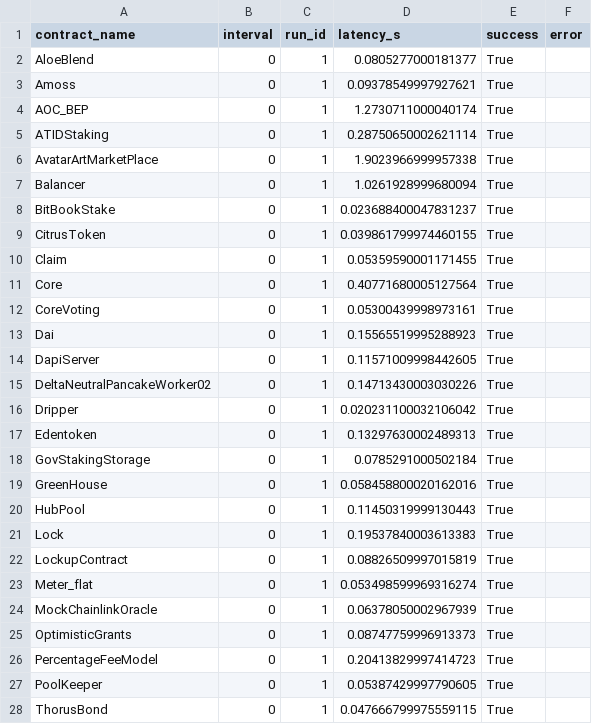
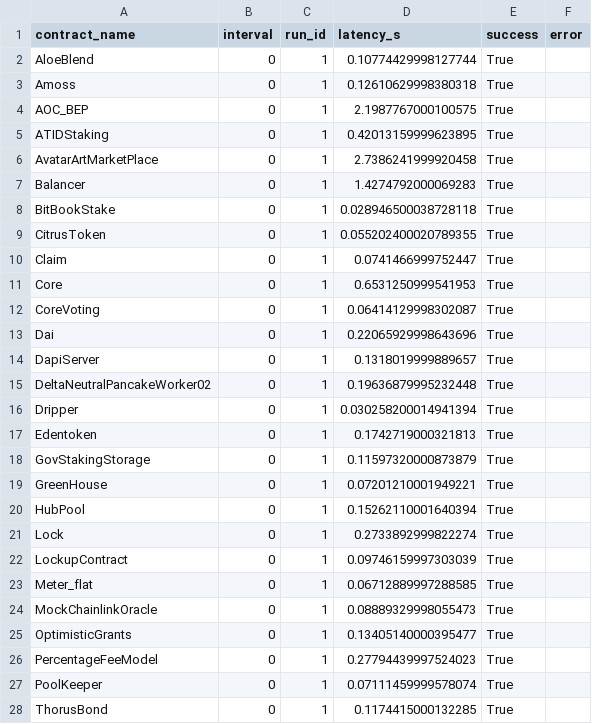
Before and after one commit to iwwyou/SolDebug, a CSV file: Evaluation/RQ1_Latency/results/solqdebug_results_interval0_run1.csv, drawn as a sheet; only a part is shown; the diff covers the shown part only.

```diff
--- a/Evaluation/RQ1_Latency/results/solqdebug_results_interval0_run1.csv
+++ b/Evaluation/RQ1_Latency/results/solqdebug_results_interval0_run1.csv
@@ -1,28 +1,28 @@
 contract_name,interval,run_id,latency_s,success,error
-AloeBlend,0,1,0.0805277000181377,True,
-Amoss,0,1,0.09378549997927621,True,
-AOC_BEP,0,1,1.2730711000040174,True,
-ATIDStaking,0,1,0.28750650002621114,True,
-AvatarArtMarketPlace,0,1,1.9023966999957338,True,
-Balancer,0,1,1.0261928999680094,True,
-BitBookStake,0,1,0.023688400047831237,True,
-CitrusToken,0,1,0.039861799974460155,True,
-Claim,0,1,0.05359590001171455,True,
-Core,0,1,0.40771680005127564,True,
-CoreVoting,0,1,0.05300439998973161,True,
-Dai,0,1,0.15565519995288923,True,
-DapiServer,0,1,0.11571009998442605,True,
-DeltaNeutralPancakeWorker02,0,1,0.14713430003030226,True,
-Dripper,0,1,0.020231100032106042,True,
-Edentoken,0,1,0.13297630002489313,True,
-GovStakingStorage,0,1,0.0785291000502184,True,
-GreenHouse,0,1,0.058458800020162016,True,
-HubPool,0,1,0.11450319999130443,True,
-Lock,0,1,0.19537840003613383,True,
-LockupContract,0,1,0.08826509997015819,True,
-Meter_flat,0,1,0.053498599969316274,True,
-MockChainlinkOracle,0,1,0.06378050002967939,True,
-OptimisticGrants,0,1,0.08747759996913373,True,
-PercentageFeeModel,0,1,0.20413829997414723,True,
-PoolKeeper,0,1,0.05387429997790605,True,
-ThorusBond,0,1,0.047666799975559115,True,
+AloeBlend,0,1,0.10774429998127744,True,
+Amoss,0,1,0.12610629998380318,True,
+AOC_BEP,0,1,2.1987767000100575,True,
+ATIDStaking,0,1,0.42013159999623895,True,
+AvatarArtMarketPlace,0,1,2.7386241999920458,True,
+Balancer,0,1,1.4274792000069283,True,
+BitBookStake,0,1,0.028946500038728118,True,
+CitrusToken,0,1,0.055202400020789355,True,
+Claim,0,1,0.0741466999752447,True,
+Core,0,1,0.6531250999541953,True,
+CoreVoting,0,1,0.06414129998302087,True,
+Dai,0,1,0.22065929998643696,True,
+DapiServer,0,1,0.1318019999889657,True,
+DeltaNeutralPancakeWorker02,0,1,0.19636879995232448,True,
+Dripper,0,1,0.030258200014941394,True,
+Edentoken,0,1,0.1742719000321813,True,
+GovStakingStorage,0,1,0.11597320000873879,True,
+GreenHouse,0,1,0.07201210001949221,True,
+HubPool,0,1,0.15262110001640394,True,
+Lock,0,1,0.2733892999822274,True,
+LockupContract,0,1,0.09746159997303039,True,
+Meter_flat,0,1,0.06712889997288585,True,
+MockChainlinkOracle,0,1,0.08889329998055473,True,
+OptimisticGrants,0,1,0.13405140000395477,True,
+PercentageFeeModel,0,1,0.27794439997524023,True,
+PoolKeeper,0,1,0.07111459999578074,True,
+ThorusBond,0,1,0.1174415000132285,True,
```
Also changed, not shown: 3 edited cells elsewhere in this file, Evaluation/RQ2_Precision/results/rq2_results_run1.csv, 17 other files.
